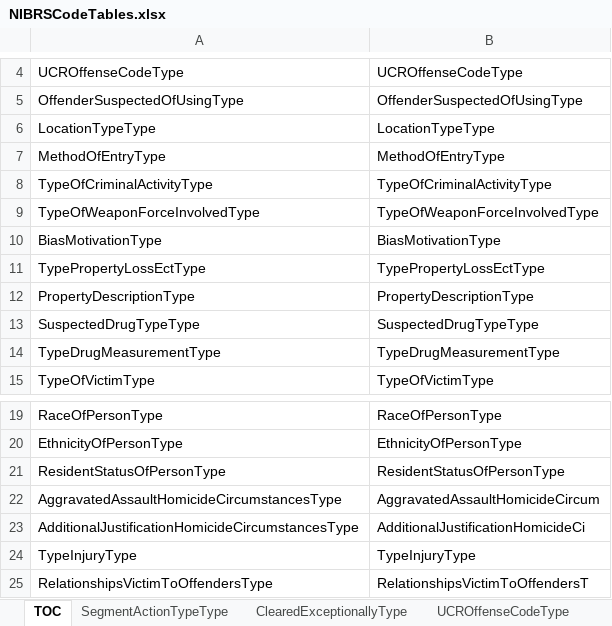
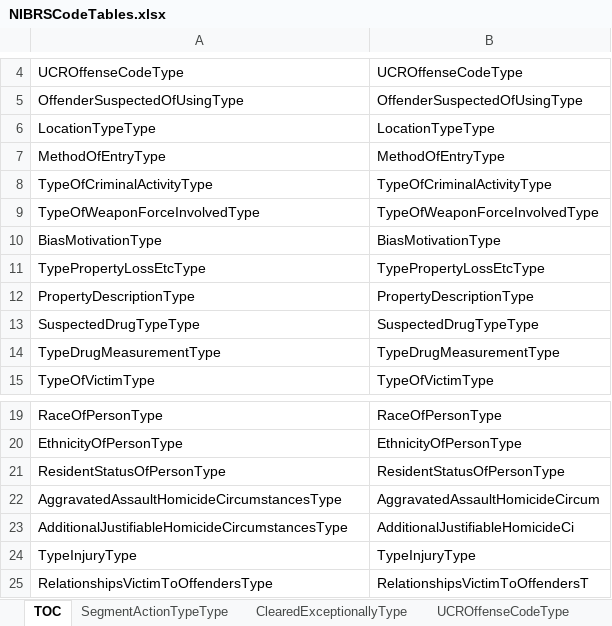
Before and after one commit to ojbc/analytics, an Excel workbook: nibrs/r-load/NIBRSCodeTables.xlsx, sheet TOC, drawn as a sheet; only a part is shown, gaps mark what is left out; values as stored, in another font and other column widths than the file's, no borders; the diff names each change by its address in the sheet, - before the commit and + after, or states it on an @@ line.

Commit message:
Updated TOC - corrected minor errors in table names

```diff
--- a/nibrs/r-load/NIBRSCodeTables.xlsx (sheet TOC)
+++ b/nibrs/r-load/NIBRSCodeTables.xlsx (sheet TOC)
-A11: TypePropertyLossEctType
+A11: TypePropertyLossEtcType
-B11: TypePropertyLossEctType
+B11: TypePropertyLossEtcType
-A23: AdditionalJustificationHomicideCircumstancesType
+A23: AdditionalJustifiableHomicideCircumstancesType
-B23: AdditionalJustificationHomicideCi
+B23: AdditionalJustifiableHomicideCi
```
